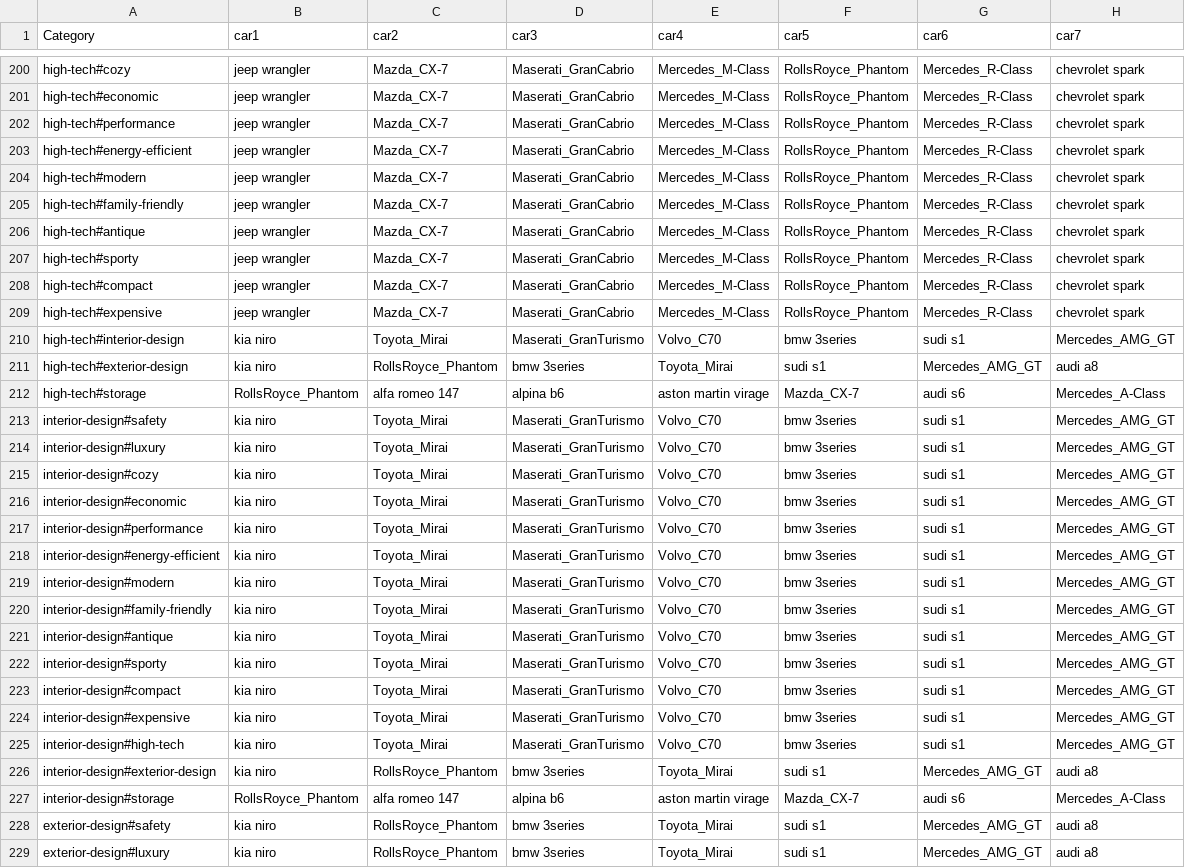
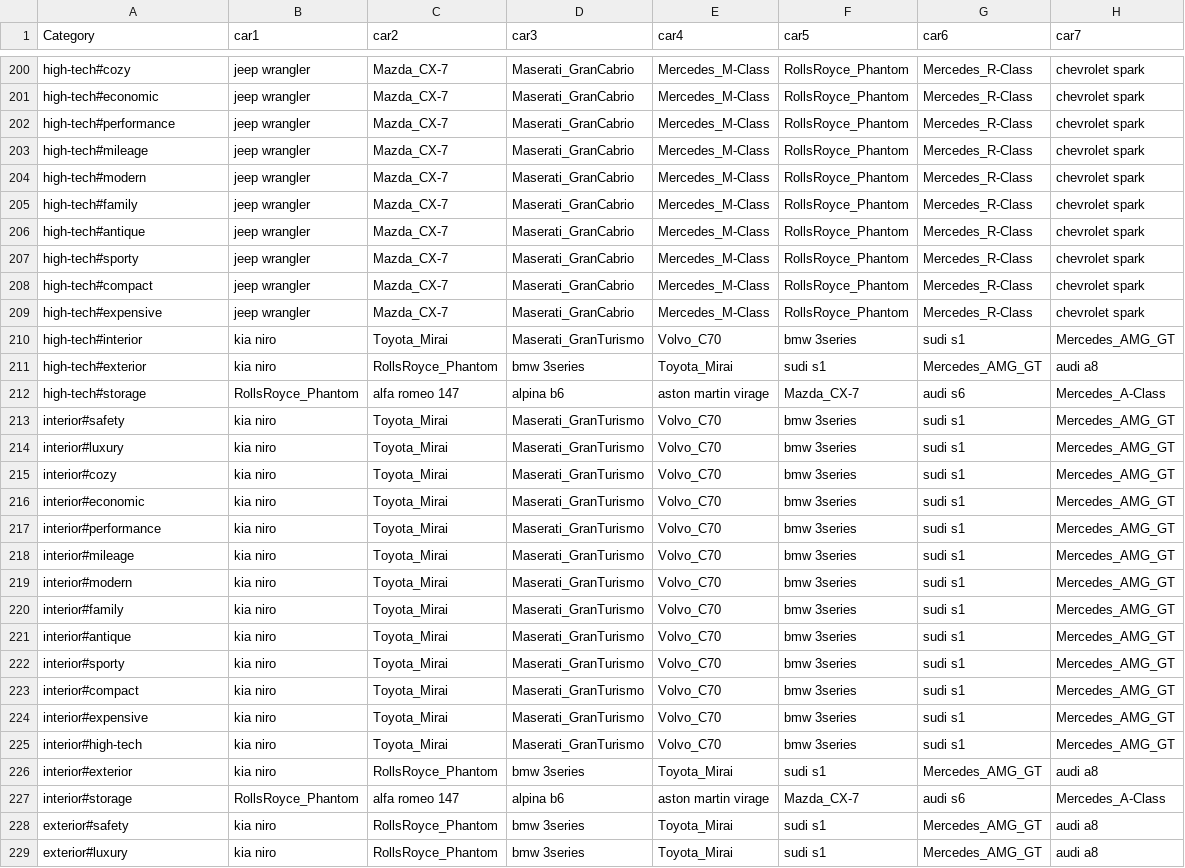
Before and after one commit to MinSeok-Pons-Kim/CarRecommendation, a CSV file: static/recommend_result.csv, drawn as a sheet; only a part is shown, gaps mark what is left out; the diff covers the shown part only.

```diff
--- a/static/recommend_result.csv
+++ b/static/recommend_result.csv
@@ -202,5 +202,5 @@ high-tech#economic,jeep wrangler,Mazda_CX-7,Maserati_GranCabrio,Mercedes_M-Class
 high-tech#performance,jeep wrangler,Mazda_CX-7,Maserati_GranCabrio,Mercedes_M-Class,RollsRoyce_Phantom,Mercedes_R-Class,chevrolet spark
-high-tech#energy-efficient,jeep wrangler,Mazda_CX-7,Maserati_GranCabrio,Mercedes_M-Class,RollsRoyce_Phantom,Mercedes_R-Class,chevrolet spark
+high-tech#mileage,jeep wrangler,Mazda_CX-7,Maserati_GranCabrio,Mercedes_M-Class,RollsRoyce_Phantom,Mercedes_R-Class,chevrolet spark
 high-tech#modern,jeep wrangler,Mazda_CX-7,Maserati_GranCabrio,Mercedes_M-Class,RollsRoyce_Phantom,Mercedes_R-Class,chevrolet spark
-high-tech#family-friendly,jeep wrangler,Mazda_CX-7,Maserati_GranCabrio,Mercedes_M-Class,RollsRoyce_Phantom,Mercedes_R-Class,chevrolet spark
+high-tech#family,jeep wrangler,Mazda_CX-7,Maserati_GranCabrio,Mercedes_M-Class,RollsRoyce_Phantom,Mercedes_R-Class,chevrolet spark
 high-tech#antique,jeep wrangler,Mazda_CX-7,Maserati_GranCabrio,Mercedes_M-Class,RollsRoyce_Phantom,Mercedes_R-Class,chevrolet spark
@@ -209,21 +209,21 @@ high-tech#compact,jeep wrangler,Mazda_CX-7,Maserati_GranCabrio,Mercedes_M-Class,
 high-tech#expensive,jeep wrangler,Mazda_CX-7,Maserati_GranCabrio,Mercedes_M-Class,RollsRoyce_Phantom,Mercedes_R-Class,chevrolet spark
-high-tech#interior-design,kia niro,Toyota_Mirai,Maserati_GranTurismo,Volvo_C70,bmw 3series,sudi s1,Mercedes_AMG_GT
-high-tech#exterior-design,kia niro,RollsRoyce_Phantom,bmw 3series,Toyota_Mirai,sudi s1,Mercedes_AMG_GT,audi a8
+high-tech#interior,kia niro,Toyota_Mirai,Maserati_GranTurismo,Volvo_C70,bmw 3series,sudi s1,Mercedes_AMG_GT
+high-tech#exterior,kia niro,RollsRoyce_Phantom,bmw 3series,Toyota_Mirai,sudi s1,Mercedes_AMG_GT,audi a8
 high-tech#storage,RollsRoyce_Phantom,alfa romeo 147,alpina b6,aston martin virage,Mazda_CX-7,audi s6,Mercedes_A-Class
-interior-design#safety,kia niro,Toyota_Mirai,Maserati_GranTurismo,Volvo_C70,bmw 3series,sudi s1,Mercedes_AMG_GT
-interior-design#luxury,kia niro,Toyota_Mirai,Maserati_GranTurismo,Volvo_C70,bmw 3series,sudi s1,Mercedes_AMG_GT
-interior-design#cozy,kia niro,Toyota_Mirai,Maserati_GranTurismo,Volvo_C70,bmw 3series,sudi s1,Mercedes_AMG_GT
-interior-design#economic,kia niro,Toyota_Mirai,Maserati_GranTurismo,Volvo_C70,bmw 3series,sudi s1,Mercedes_AMG_GT
-interior-design#performance,kia niro,Toyota_Mirai,Maserati_GranTurismo,Volvo_C70,bmw 3series,sudi s1,Mercedes_AMG_GT
-interior-design#energy-efficient,kia niro,Toyota_Mirai,Maserati_GranTurismo,Volvo_C70,bmw 3series,sudi s1,Mercedes_AMG_GT
-interior-design#modern,kia niro,Toyota_Mirai,Maserati_GranTurismo,Volvo_C70,bmw 3series,sudi s1,Mercedes_AMG_GT
-interior-design#family-friendly,kia niro,Toyota_Mirai,Maserati_GranTurismo,Volvo_C70,bmw 3series,sudi s1,Mercedes_AMG_GT
-interior-design#antique,kia niro,Toyota_Mirai,Maserati_GranTurismo,Volvo_C70,bmw 3series,sudi s1,Mercedes_AMG_GT
-interior-design#sporty,kia niro,Toyota_Mirai,Maserati_GranTurismo,Volvo_C70,bmw 3series,sudi s1,Mercedes_AMG_GT
-interior-design#compact,kia niro,Toyota_Mirai,Maserati_GranTurismo,Volvo_C70,bmw 3series,sudi s1,Mercedes_AMG_GT
-interior-design#expensive,kia niro,Toyota_Mirai,Maserati_GranTurismo,Volvo_C70,bmw 3series,sudi s1,Mercedes_AMG_GT
-interior-design#high-tech,kia niro,Toyota_Mirai,Maserati_GranTurismo,Volvo_C70,bmw 3series,sudi s1,Mercedes_AMG_GT
-interior-design#exterior-design,kia niro,RollsRoyce_Phantom,bmw 3series,Toyota_Mirai,sudi s1,Mercedes_AMG_GT,audi a8
-interior-design#storage,RollsRoyce_Phantom,alfa romeo 147,alpina b6,aston martin virage,Mazda_CX-7,audi s6,Mercedes_A-Class
-exterior-design#safety,kia niro,RollsRoyce_Phantom,bmw 3series,Toyota_Mirai,sudi s1,Mercedes_AMG_GT,audi a8
-exterior-design#luxury,kia niro,RollsRoyce_Phantom,bmw 3series,Toyota_Mirai,sudi s1,Mercedes_AMG_GT,audi a8
+interior#safety,kia niro,Toyota_Mirai,Maserati_GranTurismo,Volvo_C70,bmw 3series,sudi s1,Mercedes_AMG_GT
+interior#luxury,kia niro,Toyota_Mirai,Maserati_GranTurismo,Volvo_C70,bmw 3series,sudi s1,Mercedes_AMG_GT
+interior#cozy,kia niro,Toyota_Mirai,Maserati_GranTurismo,Volvo_C70,bmw 3series,sudi s1,Mercedes_AMG_GT
+interior#economic,kia niro,Toyota_Mirai,Maserati_GranTurismo,Volvo_C70,bmw 3series,sudi s1,Mercedes_AMG_GT
+interior#performance,kia niro,Toyota_Mirai,Maserati_GranTurismo,Volvo_C70,bmw 3series,sudi s1,Mercedes_AMG_GT
+interior#mileage,kia niro,Toyota_Mirai,Maserati_GranTurismo,Volvo_C70,bmw 3series,sudi s1,Mercedes_AMG_GT
+interior#modern,kia niro,Toyota_Mirai,Maserati_GranTurismo,Volvo_C70,bmw 3series,sudi s1,Mercedes_AMG_GT
+interior#family,kia niro,Toyota_Mirai,Maserati_GranTurismo,Volvo_C70,bmw 3series,sudi s1,Mercedes_AMG_GT
+interior#antique,kia niro,Toyota_Mirai,Maserati_GranTurismo,Volvo_C70,bmw 3series,sudi s1,Mercedes_AMG_GT
+interior#sporty,kia niro,Toyota_Mirai,Maserati_GranTurismo,Volvo_C70,bmw 3series,sudi s1,Mercedes_AMG_GT
+interior#compact,kia niro,Toyota_Mirai,Maserati_GranTurismo,Volvo_C70,bmw 3series,sudi s1,Mercedes_AMG_GT
+interior#expensive,kia niro,Toyota_Mirai,Maserati_GranTurismo,Volvo_C70,bmw 3series,sudi s1,Mercedes_AMG_GT
+interior#high-tech,kia niro,Toyota_Mirai,Maserati_GranTurismo,Volvo_C70,bmw 3series,sudi s1,Mercedes_AMG_GT
+interior#exterior,kia niro,RollsRoyce_Phantom,bmw 3series,Toyota_Mirai,sudi s1,Mercedes_AMG_GT,audi a8
+interior#storage,RollsRoyce_Phantom,alfa romeo 147,alpina b6,aston martin virage,Mazda_CX-7,audi s6,Mercedes_A-Class
+exterior#safety,kia niro,RollsRoyce_Phantom,bmw 3series,Toyota_Mirai,sudi s1,Mercedes_AMG_GT,audi a8
+exterior#luxury,kia niro,RollsRoyce_Phantom,bmw 3series,Toyota_Mirai,sudi s1,Mercedes_AMG_GT,audi a8
```
Also changed, not shown: 91 edited cells elsewhere in this file, 17 other files.
